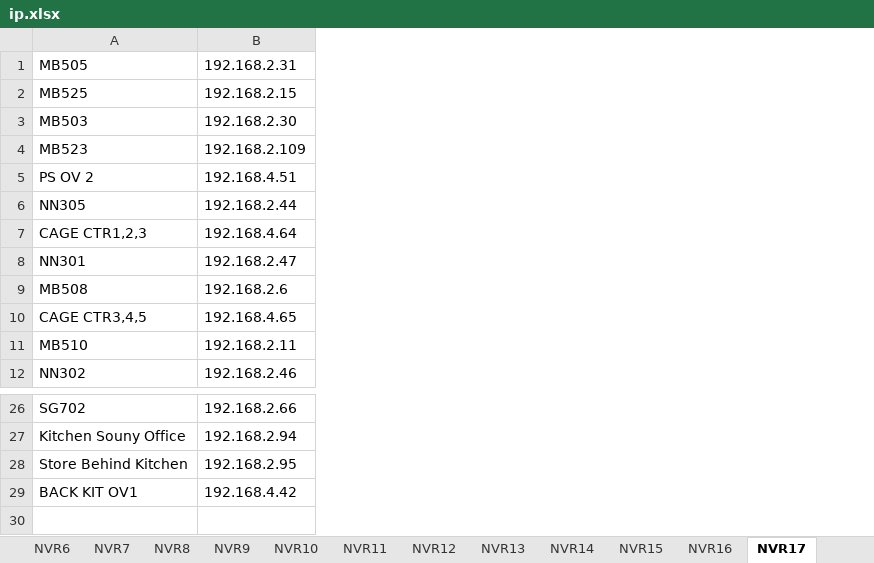
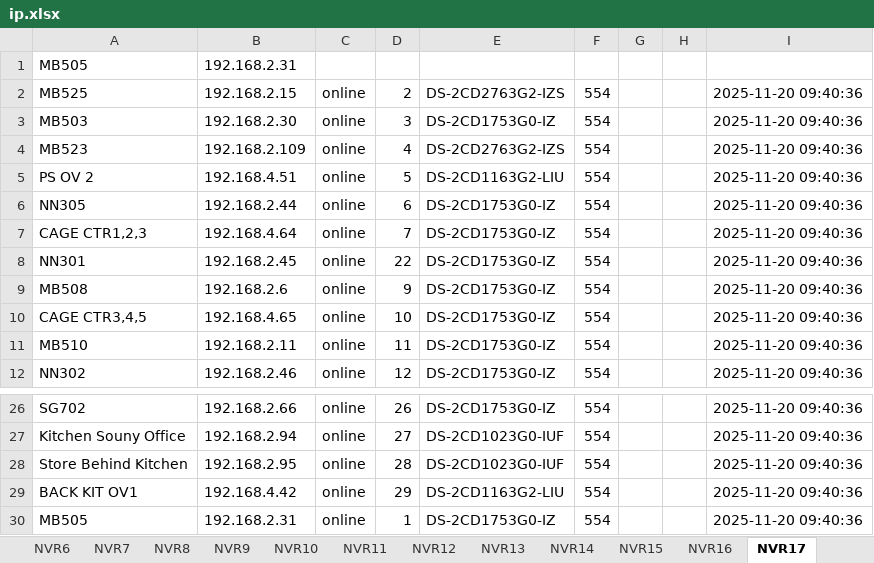
Before and after one commit to chhany007/narong-cctv-team, an Excel workbook: ip.xlsx, sheet NVR17, drawn as a sheet; only a part is shown, gaps mark what is left out; values as stored, in another font and other column widths than the file's, no borders; the diff names each change by its address in the sheet, - before the commit and + after, or states it on an @@ line.

Commit message:
Release v8.7.0 - Professional Export & SADP Tool
Major Features:
- Professional export system (Excel/Word/PDF) with rich styling
- SADP device discovery tool for Hikvision devices
- Auto-verify offline cameras with ping
- Enhanced camera navigation and duplicate handling

Improvements:
- Fixed camera counting (accurate duplicate handling)
- Single-click navigation from offline popup
- Better status verification display
- Company info updated (Sky-Tech, NARONG CCTV KOH-KONG)

Technical:
- Removed Quick Sync and Performance Dashboard
- Added python-docx and reportlab dependencies
- Cleaned up unnecessary files and code
- Updated to version 8.7.0 (2025-11-23)

```diff
--- a/ip.xlsx (sheet NVR17)
+++ b/ip.xlsx (sheet NVR17)
+column C, rows 2-12: all online; rows 26-29: all online
+column D, rows 2-12: 2 | 3 | 4 | 5 | 6 | 7 | 22 | 9 | 10 | 11 | 12; rows 26-29: 26 | 27 | 28 | 29
+column E, rows 2-12: DS-2CD2763G2-IZS | DS-2CD1753G0-IZ | DS-2CD2763G2-IZS | DS-2CD1163G2-LIU | DS-2CD1753G0-IZ | DS-2CD1753G0-IZ | DS-2CD1753G0-IZ | DS-2CD1753G0-IZ | DS-2CD1753G0-IZ | DS-2CD1753G0-IZ | DS-2CD1753G0-IZ; rows 26-29: DS-2CD1753G0-IZ | DS-2CD1023G0-IUF | DS-2CD1023G0-IUF | DS-2CD1163G2-LIU
+column F, rows 2-12: all 554; rows 26-29: all 554
+column G, empty
+column H, empty
+column I, rows 2-12: all 2025-11-20 09:40:36; rows 26-29: all 2025-11-20 09:40:36
-B8: 192.168.2.47
+B8: 192.168.2.45
+row 30: MB505 | 192.168.2.31 | online | 1 | DS-2CD1753G0-IZ | 554 |  |  | 2025-11-20 09:40:36
```
Also changed, not shown: 34 other files.
